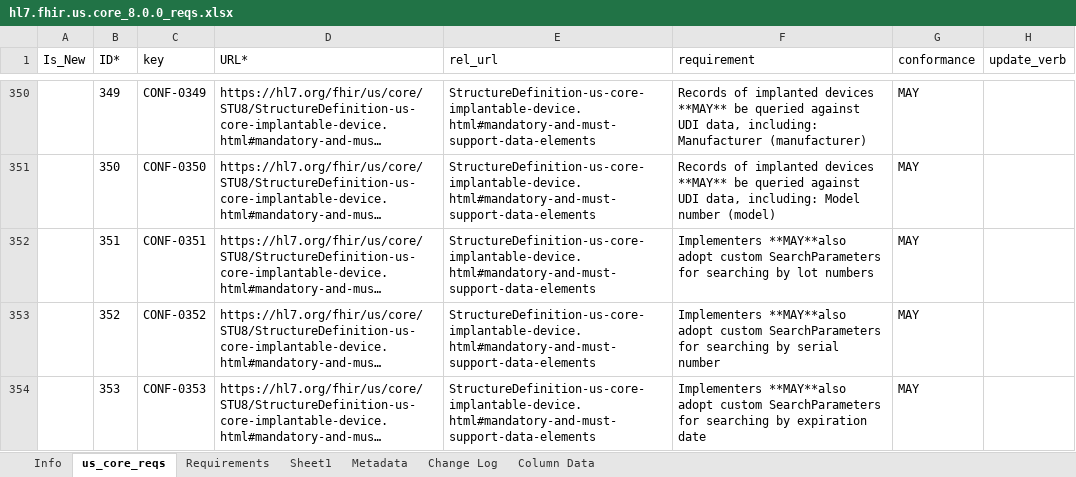
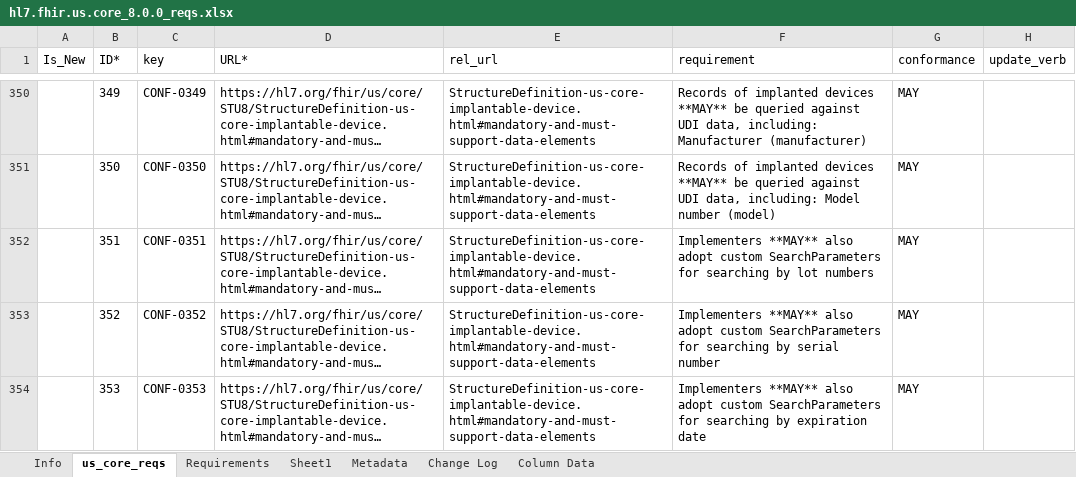
Before and after one commit to HL7/US-Core, an Excel workbook: input/images-source/hl7.fhir.us.core_8.0.0_reqs.xlsx, sheet us_core_reqs, drawn as a sheet; only a part is shown, gaps mark what is left out; long unchanged cells end in …; values as stored, in another font and other column widths than the file's, no borders; table styles not drawn; the diff covers the shown part only; the diff names each change by its address in the sheet, - before the commit and + after, or states it on an @@ line.

Commit message:
Entitle Health Status Assessments Value Sets Table [FHIR-54224] Correct typos and bad links [FHIR-54226] Bold Conformance verbs [FHIR-54229]  New Requirements Table page and Resources. [FHIR-55464]

```diff
--- a/input/images-source/hl7.fhir.us.core_8.0.0_reqs.xlsx (sheet us_core_reqs)
+++ b/input/images-source/hl7.fhir.us.core_8.0.0_reqs.xlsx (sheet us_core_reqs)
-F352 (requirement): Implementers **MAY**also adopt custom…
+F352 (requirement): Implementers **MAY** also adopt custom…
-F353 (requirement): Implementers **MAY**also adopt custom…
+F353 (requirement): Implementers **MAY** also adopt custom…
-F354 (requirement): Implementers **MAY**also adopt custom…
+F354 (requirement): Implementers **MAY** also adopt custom…
```
Also changed, not shown: 45 edited cells elsewhere in this sheet, 14 other files.
